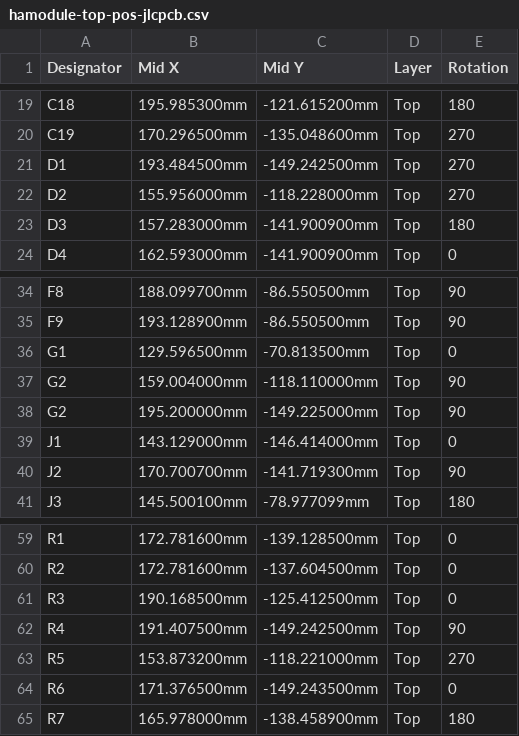
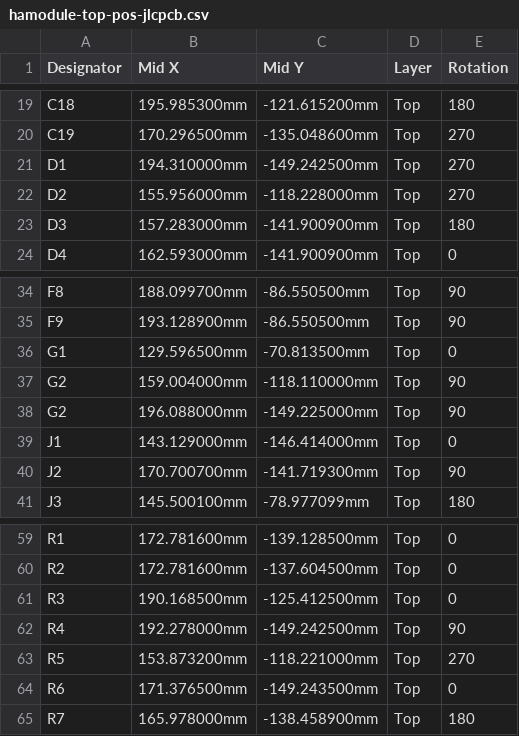
Before and after one commit to crgarcia12/electronics-homeassistant-lightscontroll, a CSV file: PCB/schematics-v20/kicad/production-files-jlcpcb/hamodule-top-pos-jlcpcb.csv, drawn as a sheet; only a part is shown, gaps mark what is left out.

```diff
--- a/PCB/schematics-v20/kicad/production-files-jlcpcb/hamodule-top-pos-jlcpcb.csv
+++ b/PCB/schematics-v20/kicad/production-files-jlcpcb/hamodule-top-pos-jlcpcb.csv
@@ -20,3 +20,3 @@ C18,195.985300mm,-121.615200mm,Top,180
 C19,170.296500mm,-135.048600mm,Top,270
-D1,193.484500mm,-149.242500mm,Top,270
+D1,194.310000mm,-149.242500mm,Top,270
 D2,155.956000mm,-118.228000mm,Top,270
@@ -37,3 +37,3 @@ G1,129.596500mm,-70.813500mm,Top,0
 G2,159.004000mm,-118.110000mm,Top,90
-G2,195.200000mm,-149.225000mm,Top,90
+G2,196.088000mm,-149.225000mm,Top,90
 J1,143.129000mm,-146.414000mm,Top,0
@@ -61,3 +61,3 @@ R2,172.781600mm,-137.604500mm,Top,0
 R3,190.168500mm,-125.412500mm,Top,0
-R4,191.407500mm,-149.242500mm,Top,90
+R4,192.278000mm,-149.242500mm,Top,90
 R5,153.873200mm,-118.221000mm,Top,270
```
Also changed, not shown: 34 other files.
